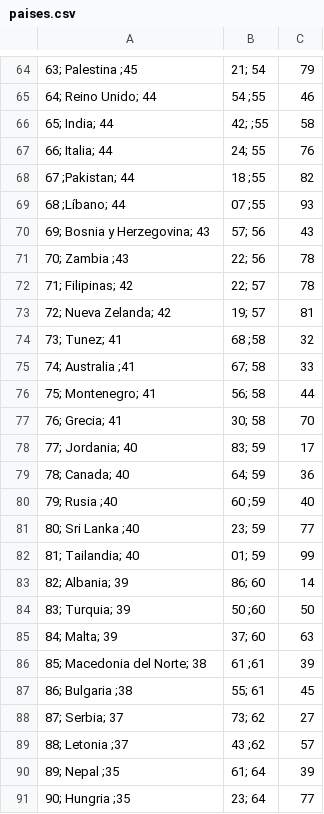
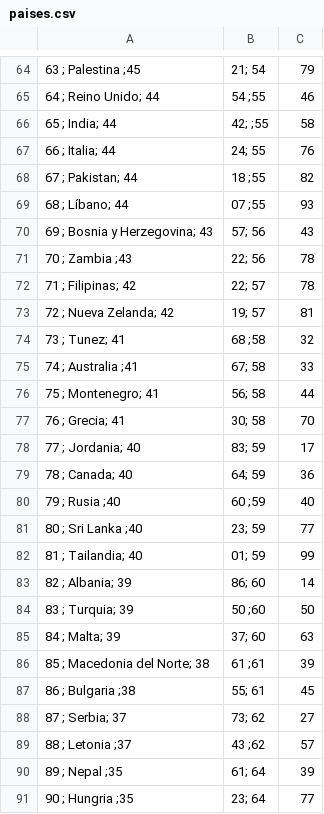
Before and after one commit to Pavlinadinkova/Criminalidad, a CSV file: paises.csv, drawn as a sheet; only a part is shown, gaps mark what is left out; the diff covers the shown part only; the diff names each change by its address in the sheet, - before the commit and + after, or states it on an @@ line.

```diff
--- a/paises.csv
+++ b/paises.csv
-A64: 63; Palestina ;45
+A64: 63 ; Palestina ;45
-A65: 64; Reino Unido; 44
+A65: 64 ; Reino Unido; 44
-A66: 65; India; 44
+A66: 65 ; India; 44
-A67: 66; Italia; 44
+A67: 66 ; Italia; 44
-A68: 67 ;Pakistan; 44
+A68: 67 ; Pakistan; 44
-A69: 68 ;Líbano; 44
+A69: 68 ; Líbano; 44
-A70: 69; Bosnia y Herzegovina; 43
+A70: 69 ; Bosnia y Herzegovina; 43
-A71: 70; Zambia ;43
+A71: 70 ; Zambia ;43
-A72: 71; Filipinas; 42
+A72: 71 ; Filipinas; 42
-A73: 72; Nueva Zelanda; 42
+A73: 72 ; Nueva Zelanda; 42
-A74: 73; Tunez; 41
+A74: 73 ; Tunez; 41
-A75: 74; Australia ;41
+A75: 74 ; Australia ;41
-A76: 75; Montenegro; 41
+A76: 75 ; Montenegro; 41
-A77: 76; Grecia; 41
+A77: 76 ; Grecia; 41
-A78: 77; Jordania; 40
+A78: 77 ; Jordania; 40
-A79: 78; Canada; 40
+A79: 78 ; Canada; 40
-A80: 79; Rusia ;40
+A80: 79 ; Rusia ;40
-A81: 80; Sri Lanka ;40
+A81: 80 ; Sri Lanka ;40
-A82: 81; Tailandia; 40
+A82: 81 ; Tailandia; 40
-A83: 82; Albania; 39
+A83: 82 ; Albania; 39
-A84: 83; Turquia; 39
+A84: 83 ; Turquia; 39
-A85: 84; Malta; 39
+A85: 84 ; Malta; 39
-A86: 85; Macedonia del Norte; 38
+A86: 85 ; Macedonia del Norte; 38
-A87: 86; Bulgaria ;38
+A87: 86 ; Bulgaria ;38
-A88: 87; Serbia; 37
+A88: 87 ; Serbia; 37
-A89: 88; Letonia ;37
+A89: 88 ; Letonia ;37
-A90: 89; Nepal ;35
+A90: 89 ; Nepal ;35
-A91: 90; Hungria ;35
+A91: 90 ; Hungria ;35
```
Also changed, not shown: 71 edited cells elsewhere in this file.
